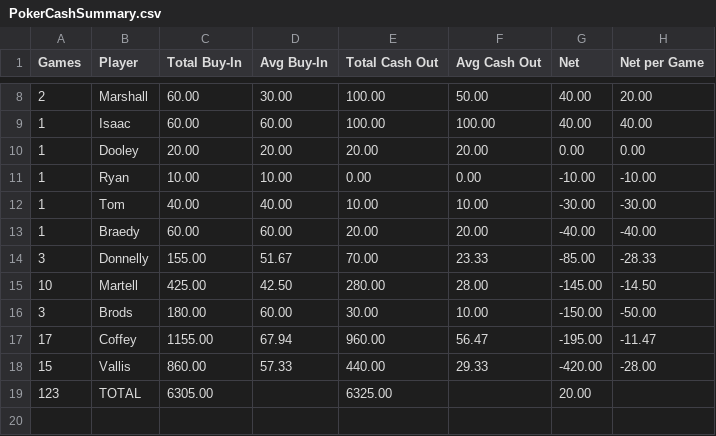
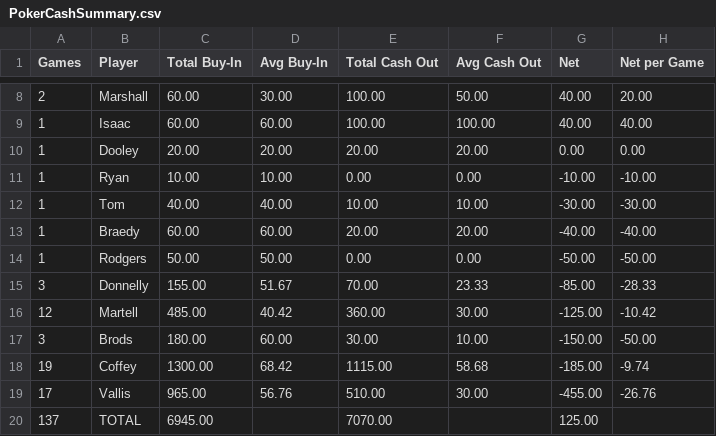
Before and after one commit to zcoffey7/poker-dashboard, a CSV file: stats/PokerCashSummary.csv, drawn as a sheet; only a part is shown, gaps mark what is left out; the diff covers the shown part only.

```diff
--- a/stats/PokerCashSummary.csv
+++ b/stats/PokerCashSummary.csv
@@ -13,7 +13,8 @@ Games,Player,Total Buy-In,Avg Buy-In,Total Cash Out,Avg Cash Out,Net,Net per Gam
 1,Braedy,60.00,60.00,20.00,20.00,-40.00,-40.00
+1,Rodgers,50.00,50.00,0.00,0.00,-50.00,-50.00
 3,Donnelly,155.00,51.67,70.00,23.33,-85.00,-28.33
-10,Martell,425.00,42.50,280.00,28.00,-145.00,-14.50
+12,Martell,485.00,40.42,360.00,30.00,-125.00,-10.42
 3,Brods,180.00,60.00,30.00,10.00,-150.00,-50.00
-17,Coffey,1155.00,67.94,960.00,56.47,-195.00,-11.47
-15,Vallis,860.00,57.33,440.00,29.33,-420.00,-28.00
-123,TOTAL,6305.00,,6325.00,,20.00,
+19,Coffey,1300.00,68.42,1115.00,58.68,-185.00,-9.74
+17,Vallis,965.00,56.76,510.00,30.00,-455.00,-26.76
+137,TOTAL,6945.00,,7070.00,,125.00,
```
Also changed, not shown: 1 added row, 1 removed row and 21 edited cells elsewhere in this file, stats/PokerSummary.csv.
